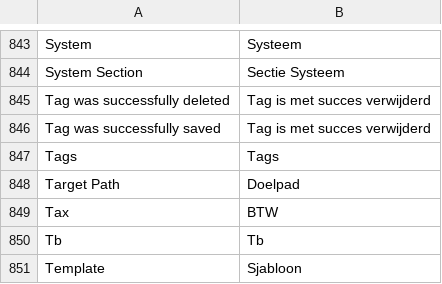
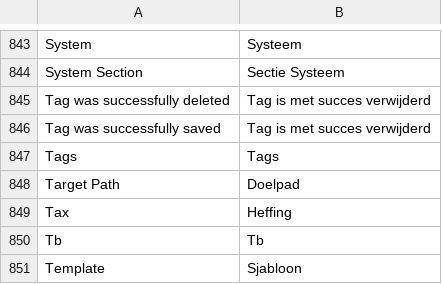
Before and after one commit to RNWebDesign/jatica, a CSV file: app/locale/nl_NL/Mage_Adminhtml.csv, drawn as a sheet; only a part is shown, gaps mark what is left out.

```diff
--- a/app/locale/nl_NL/Mage_Adminhtml.csv
+++ b/app/locale/nl_NL/Mage_Adminhtml.csv
@@ -848,3 +848,3 @@
 "Target Path","Doelpad"
-"Tax","BTW"
+"Tax","Heffing"
 "Tb","Tb"
```
Also changed, not shown: app/locale/nl_NL/Mage_Catalog.csv, app/locale/nl_NL/Mage_Reports.csv, 6 other files.
